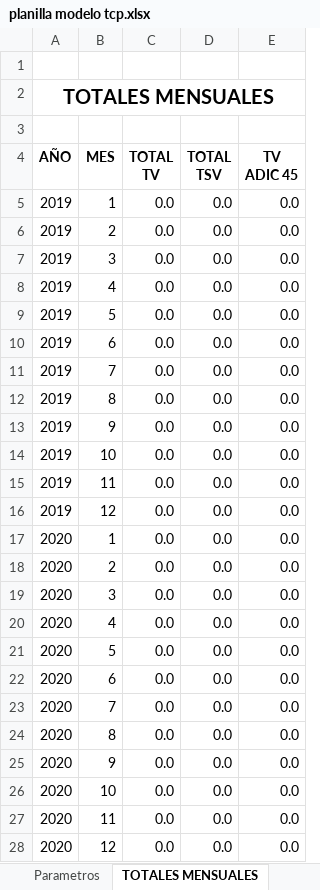
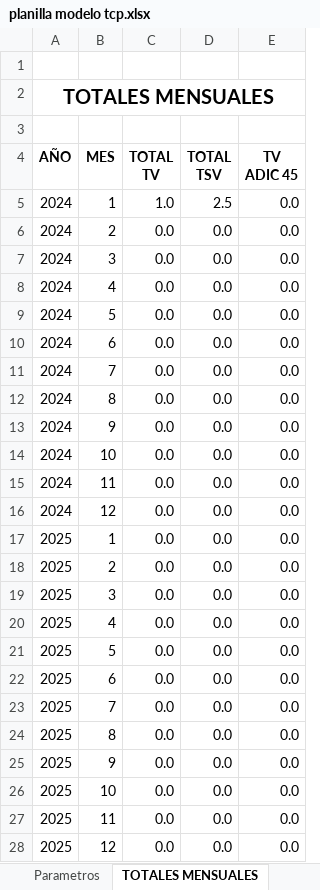
Before and after one commit to arielbasseterre/personal-flight-log-antigravity, an Excel workbook: planilla modelo tcp.xlsx, sheet TOTALES MENSUALES, drawn as a sheet; only a part is shown; values as stored, in another font and other column widths than the file's, no borders; removed rows and columns are numbered as before the commit, all else as after; the diff covers the shown part only; the diff names each change by its address in the sheet, - before the commit and + after, or states it on an @@ line.

```diff
--- a/planilla modelo tcp.xlsx (sheet TOTALES MENSUALES)
+++ b/planilla modelo tcp.xlsx (sheet TOTALES MENSUALES)
-row 5: 2019 | 1 | 0.0 | 0.0 | 0.0
+row 5: 2024 | 1 | 1.0 | 2.5 | 0.0
-A6:A16 (AÑO): 2019
+A6:A16 (AÑO): 2024
-A17:A28 (AÑO): 2020
+A17:A28 (AÑO): 2025
```
Also changed, not shown: 12 edited cells elsewhere in this sheet, sheet TOTALES DIARIOS, sheet Hoja1, sheet Consolidado, sheet Hoja2, sheet Hoja6, sheet Hoja18, 21 more sheets, hidden cells, 6 other files.
